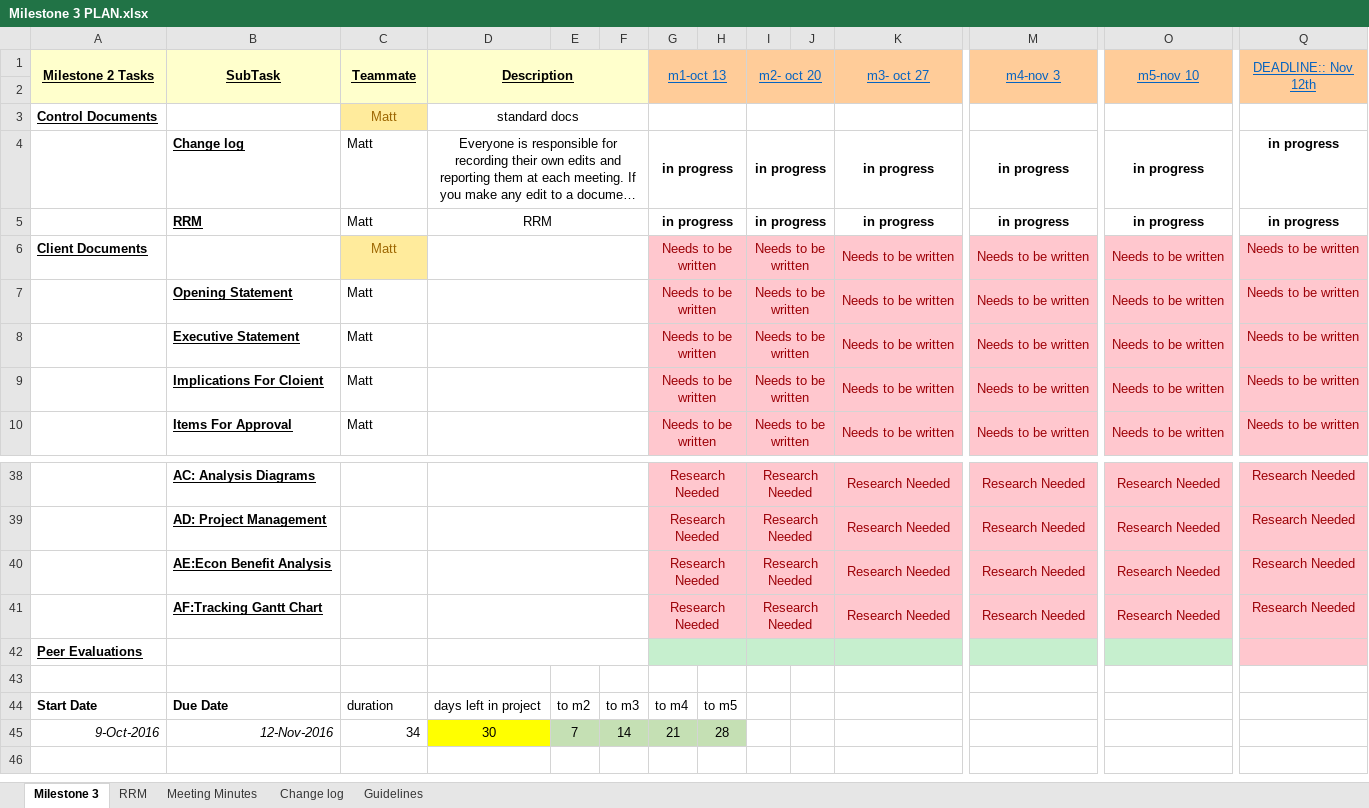
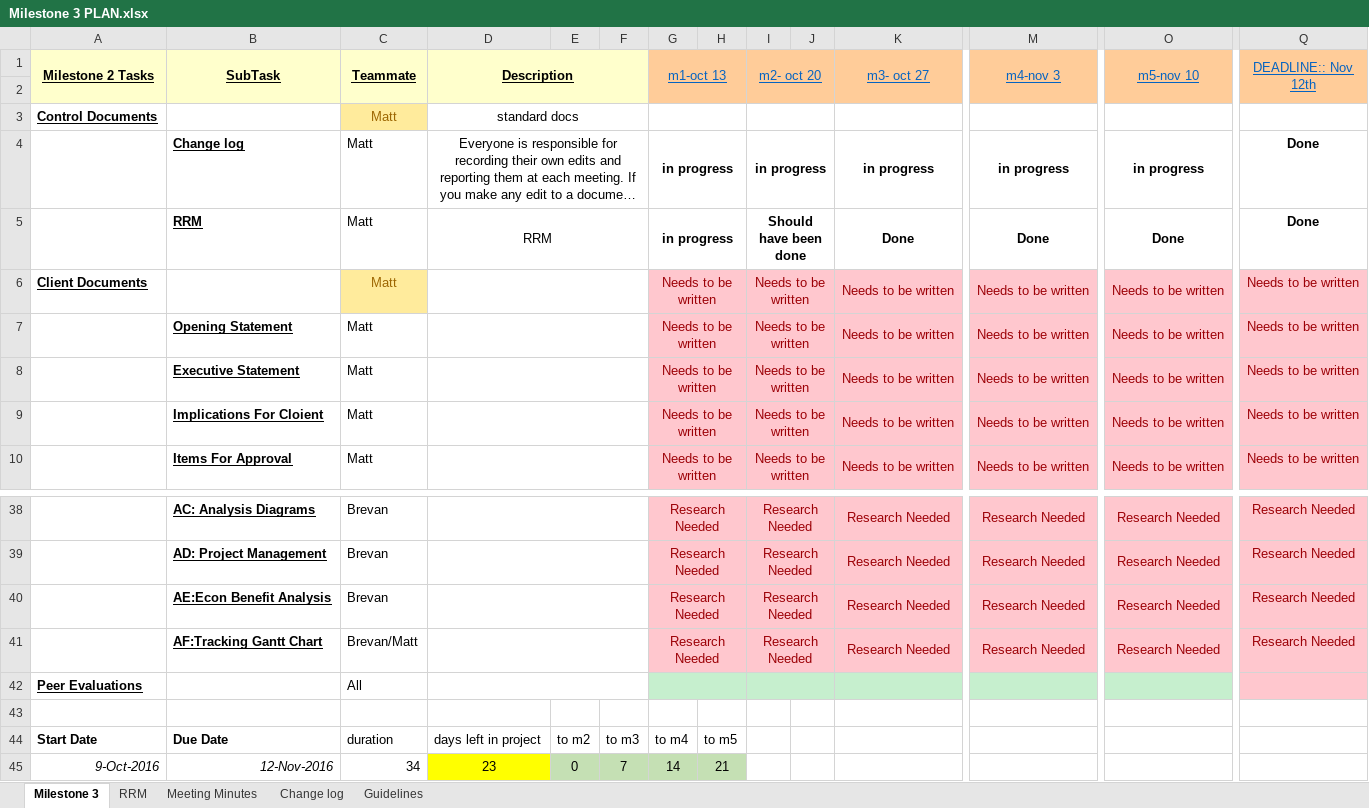
Before and after one commit to lericah/ISQA4110m2, an Excel workbook: Milestone 3 PLAN.xlsx, sheet Milestone 3, drawn as a sheet; only a part is shown, gaps mark what is left out; long unchanged cells end in …; values as stored, in another font and other column widths than the file's, no borders; the diff covers the shown part only; the diff names each change by its address in the sheet, - before the commit and + after, or states it on an @@ line.

```diff
--- a/Milestone 3 PLAN.xlsx (sheet Milestone 3)
+++ b/Milestone 3 PLAN.xlsx (sheet Milestone 3)
-Q4:Q5 (DEADLINE:: Nov 12th): in progress
+Q4:Q5 (DEADLINE:: Nov 12th): Done
-I5 (m2- oct 20): in progress
+I5 (m2- oct 20): Should have been done
-K5 (m3- oct 27): in progress
+K5 (m3- oct 27): Done
-M5 (m4-nov 3): in progress
+M5 (m4-nov 3): Done
-O5 (m5-nov 10): in progress
+O5 (m5-nov 10): Done
-C38:C40 (Teammate): (empty)
+C38:C40 (Teammate): Brevan
-C41 (Teammate): (empty)
+C41 (Teammate): Brevan/Matt
-C42 (Teammate): (empty)
+C42 (Teammate): All
-D45 (Description): 30
+D45 (Description): 23
-E45: 7
+E45: 0
-F45: 14
+F45: 7
-G45 (m1-oct 13): 21
+G45 (m1-oct 13): 14
-H45: 28
+H45: 21
```
Also changed, not shown: 23 edited cells elsewhere in this sheet, sheet RRM.
